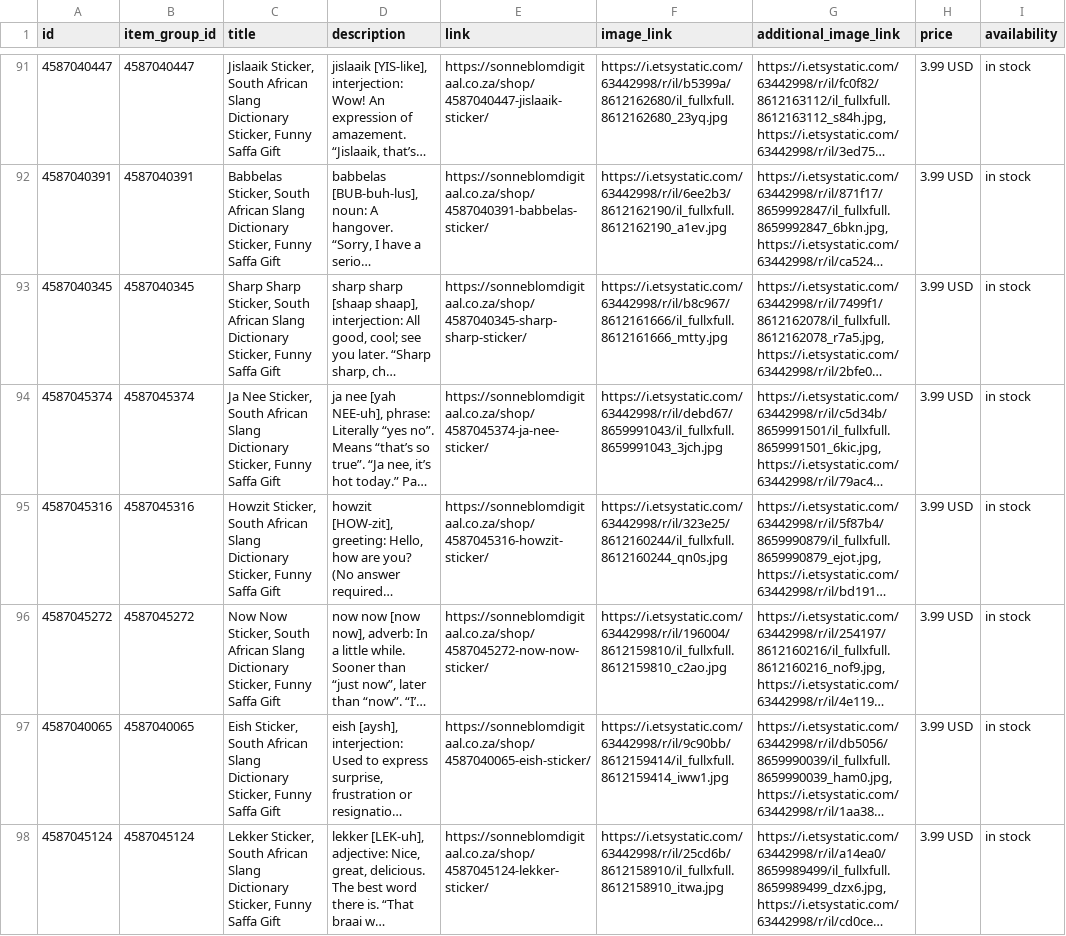
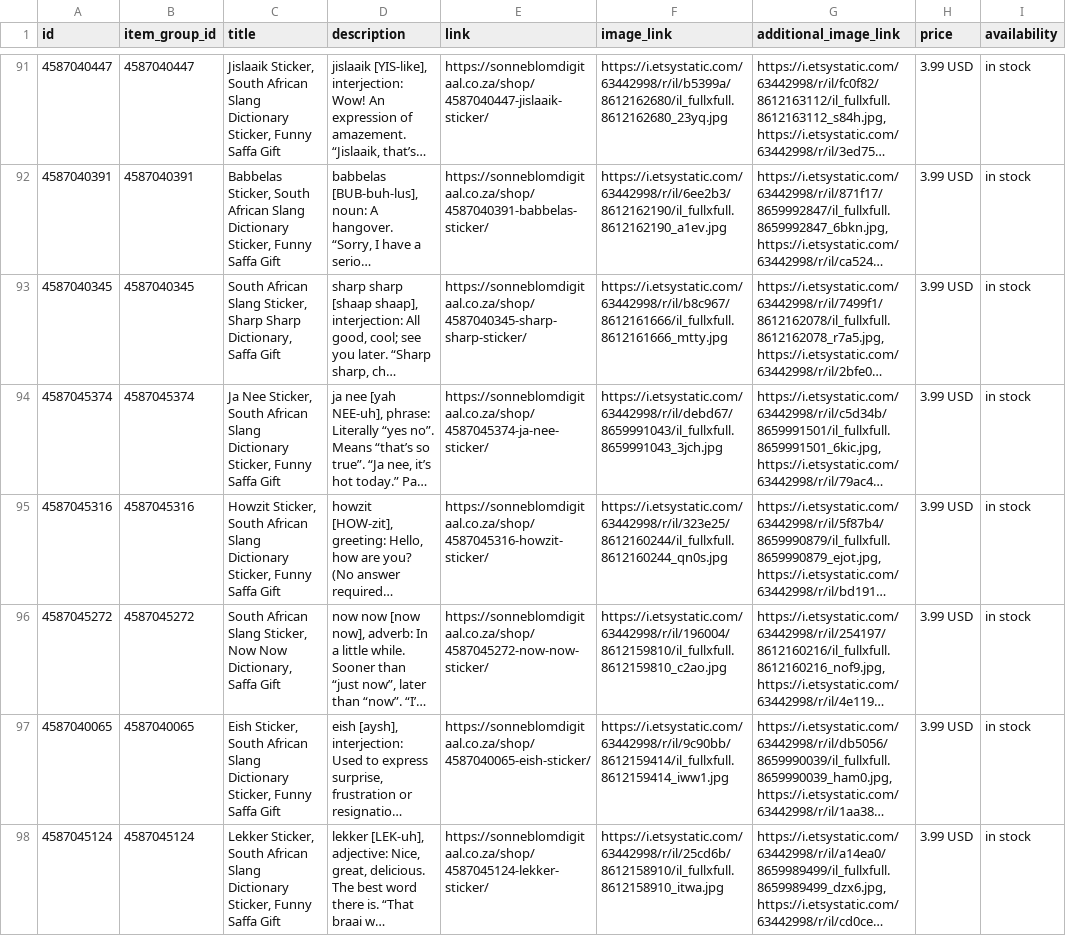
Before and after one commit to Hanru269/sonneblomdigitaal-site, a CSV file: pinterest/catalog.csv, drawn as a sheet; only a part is shown, gaps mark what is left out; long unchanged cells end in …; the diff covers the shown part only; the diff names each change by its address in the sheet, - before the commit and + after, or states it on an @@ line.

```diff
--- a/pinterest/catalog.csv
+++ b/pinterest/catalog.csv
-C93 (title): Sharp Sharp Sticker, South African Slang Dictionary Sticker, Funny Saffa Gift
+C93 (title): South African Slang Sticker, Sharp Sharp Dictionary, Saffa Gift
-C96 (title): Now Now Sticker, South African Slang Dictionary Sticker, Funny Saffa Gift
+C96 (title): South African Slang Sticker, Now Now Dictionary, Saffa Gift
```
Also changed, not shown: 12 edited cells elsewhere in this file, 49 other files.
